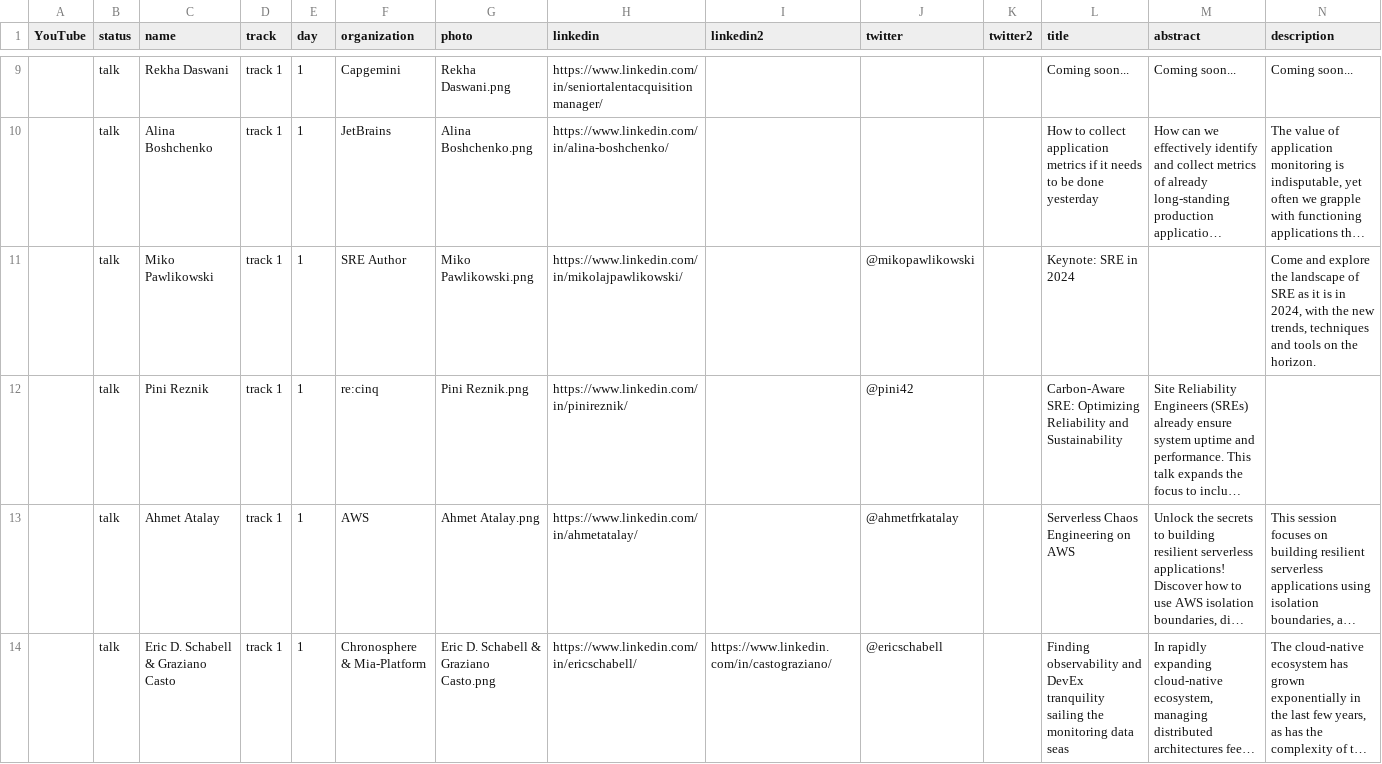
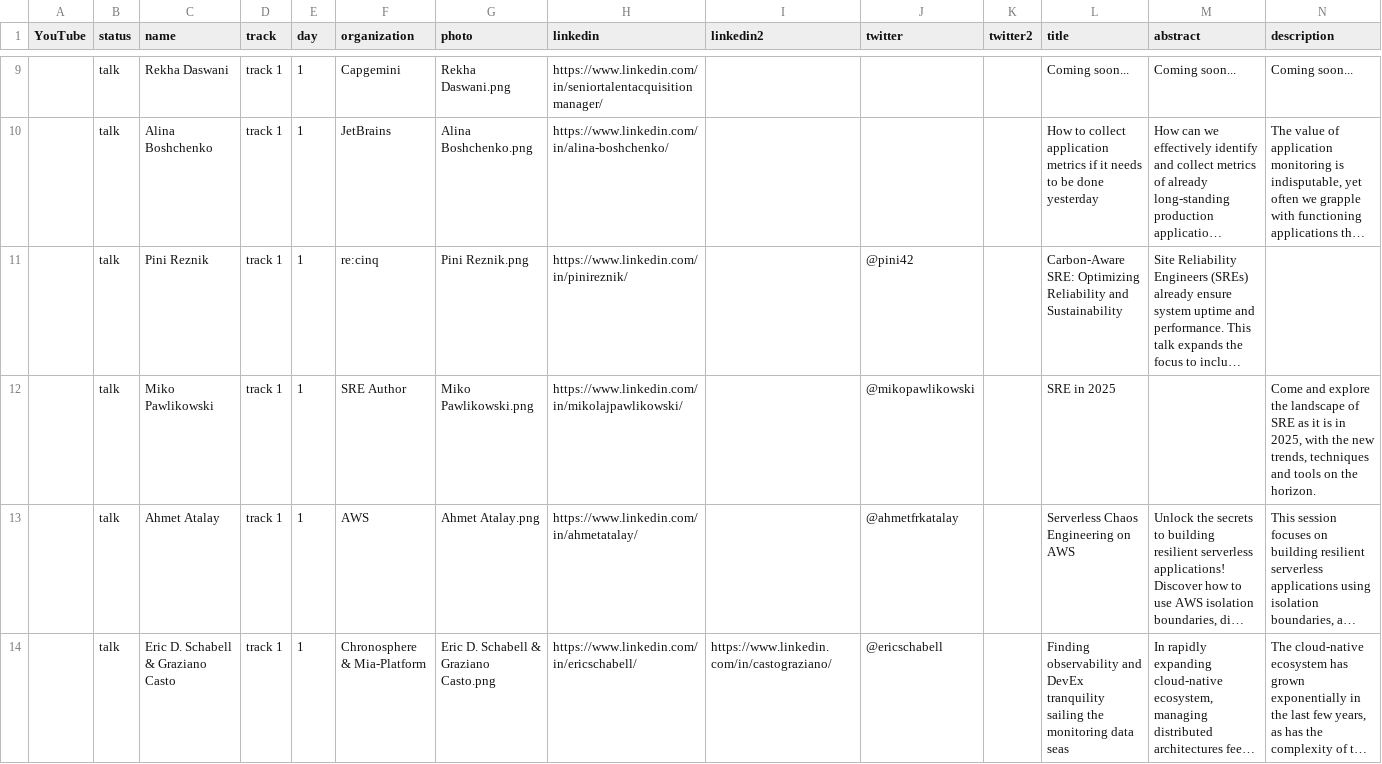
Before and after one commit to sreday/website, a CSV file: 2024-amsterdam/_db/talks.csv, drawn as a sheet; only a part is shown, gaps mark what is left out; long unchanged cells end in …; removed rows and columns are numbered as before the commit, all else as after; rows hold the shown columns only; the diff names each change by its address in the sheet, - before the commit and + after, or states it on an @@ line.

Commit message:
Add files via upload

```diff
--- a/2024-amsterdam/_db/talks.csv
+++ b/2024-amsterdam/_db/talks.csv
-row 11:  | talk | Miko Pawlikowski | track 1 | 1 | SRE Author | Miko Pawlikowski.png | https://www.linkedin.com/in/mikolajpawlikowski/ |  | @mikopawlikowski |  | Keynote: SRE in 2024 |  | Come and explore the landscape of SRE as it is in 2024, with the new trends, techniques and tools on the horizon.
+row 12:  | talk | Miko Pawlikowski | track 1 | 1 | SRE Author | Miko Pawlikowski.png | https://www.linkedin.com/in/mikolajpawlikowski/ |  | @mikopawlikowski |  | SRE in 2025 |  | Come and explore the landscape of SRE as it is in 2025, with the new trends, techniques and tools on the horizon.
```
